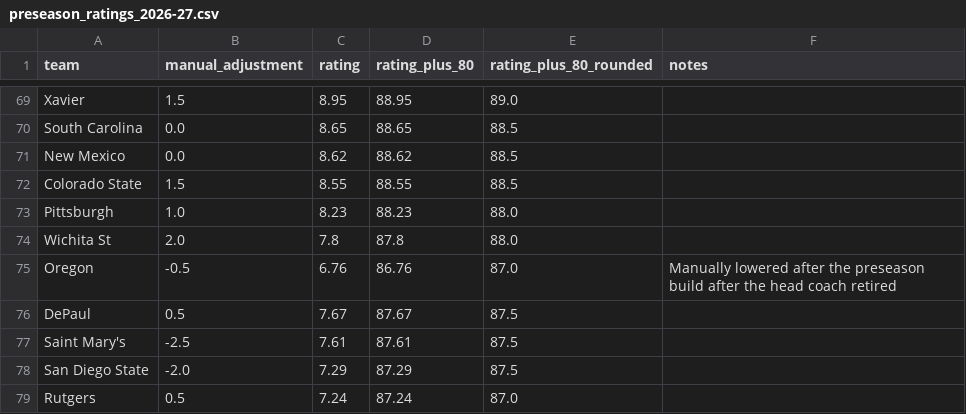
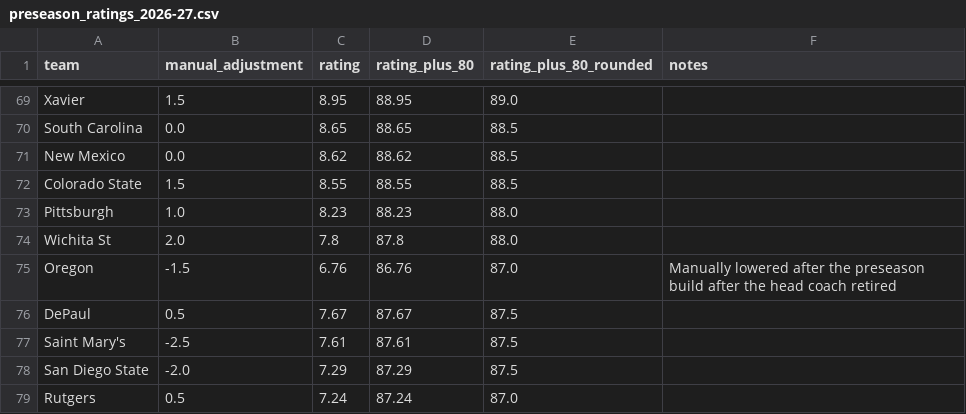
Before and after one commit to connorriepma/CBK-Power-Ratings, a CSV file: data/preseason_ratings_2026-27.csv, drawn as a sheet; only a part is shown, gaps mark what is left out.

```diff
--- a/data/preseason_ratings_2026-27.csv
+++ b/data/preseason_ratings_2026-27.csv
@@ -74,3 +74,3 @@ Pittsburgh,1.0,8.23,88.23,88.0,
 Wichita St,2.0,7.8,87.8,88.0,
-Oregon,-0.5,6.76,86.76,87.0,Manually lowered after the preseason build after the head coach retired
+Oregon,-1.5,6.76,86.76,87.0,Manually lowered after the preseason build after the head coach retired
 DePaul,0.5,7.67,87.67,87.5,
```
